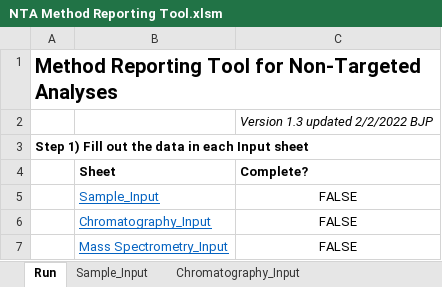
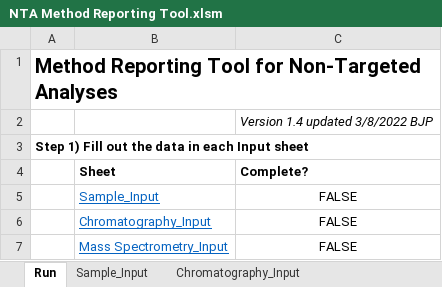
Before and after one commit to usnistgov/NISTPFAS, an Excel workbook: methodreportingtool/NTA Method Reporting Tool.xlsm, sheet Run, drawn as a sheet; only a part is shown; values as stored, in another font and other column widths than the file's, no borders; charts and pictures and conditional formats not drawn; the diff names each change by its address in the sheet, - before the commit and + after, or states it on an @@ line.

Commit message:
fixed JSON export function to include confidence levels

```diff
--- a/methodreportingtool/NTA Method Reporting Tool.xlsm (sheet Run)
+++ b/methodreportingtool/NTA Method Reporting Tool.xlsm (sheet Run)
-C2 (Complete?): Version 1.3 updated 2/2/2022 BJP
+C2 (Complete?): Version 1.4 updated 3/8/2022 BJP
```
